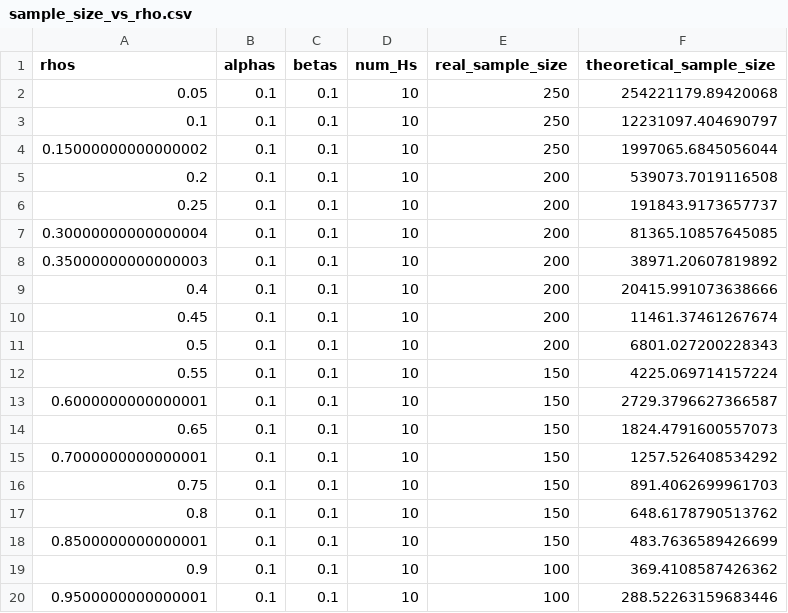
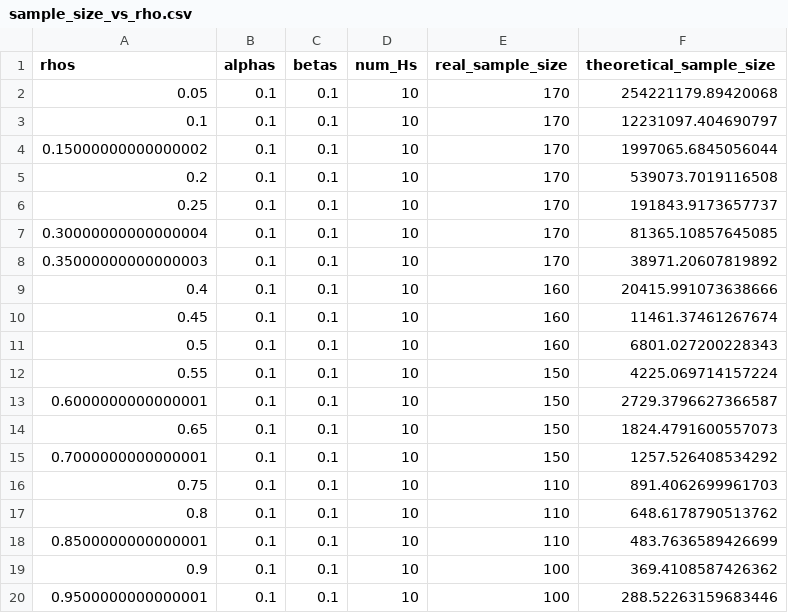
Before and after one commit to adoptedirelia/Replicable-ML-Final-Project, a CSV file: sample_size_vs_rho.csv, drawn as a sheet.

Commit message:
try different sample steps

```diff
--- a/sample_size_vs_rho.csv
+++ b/sample_size_vs_rho.csv
@@ -1,12 +1,12 @@
 rhos,alphas,betas,num_Hs,real_sample_size,theoretical_sample_size
-0.05,0.1,0.1,10,250,254221179.89420068
-0.1,0.1,0.1,10,250,12231097.404690797
-0.15000000000000002,0.1,0.1,10,250,1997065.6845056044
-0.2,0.1,0.1,10,200,539073.7019116508
-0.25,0.1,0.1,10,200,191843.9173657737
-0.30000000000000004,0.1,0.1,10,200,81365.10857645085
-0.35000000000000003,0.1,0.1,10,200,38971.20607819892
-0.4,0.1,0.1,10,200,20415.991073638666
-0.45,0.1,0.1,10,200,11461.37461267674
-0.5,0.1,0.1,10,200,6801.027200228343
+0.05,0.1,0.1,10,170,254221179.89420068
+0.1,0.1,0.1,10,170,12231097.404690797
+0.15000000000000002,0.1,0.1,10,170,1997065.6845056044
+0.2,0.1,0.1,10,170,539073.7019116508
+0.25,0.1,0.1,10,170,191843.9173657737
+0.30000000000000004,0.1,0.1,10,170,81365.10857645085
+0.35000000000000003,0.1,0.1,10,170,38971.20607819892
+0.4,0.1,0.1,10,160,20415.991073638666
+0.45,0.1,0.1,10,160,11461.37461267674
+0.5,0.1,0.1,10,160,6801.027200228343
 0.55,0.1,0.1,10,150,4225.069714157224
@@ -15,5 +15,5 @@ rhos,alphas,betas,num_Hs,real_sample_size,theoretical_sample_size
 0.7000000000000001,0.1,0.1,10,150,1257.526408534292
-0.75,0.1,0.1,10,150,891.4062699961703
-0.8,0.1,0.1,10,150,648.6178790513762
-0.8500000000000001,0.1,0.1,10,150,483.7636589426699
+0.75,0.1,0.1,10,110,891.4062699961703
+0.8,0.1,0.1,10,110,648.6178790513762
+0.8500000000000001,0.1,0.1,10,110,483.7636589426699
 0.9,0.1,0.1,10,100,369.4108587426362
```
Also changed, not shown: 1 other file.
